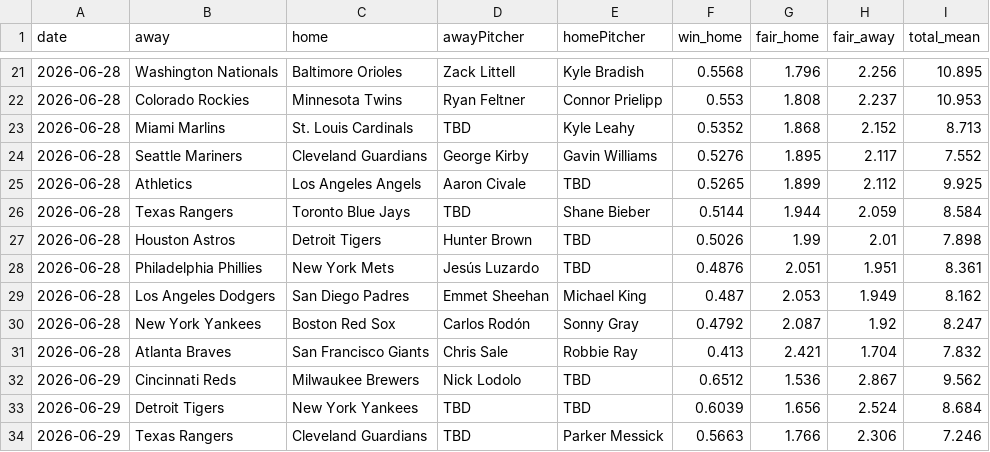
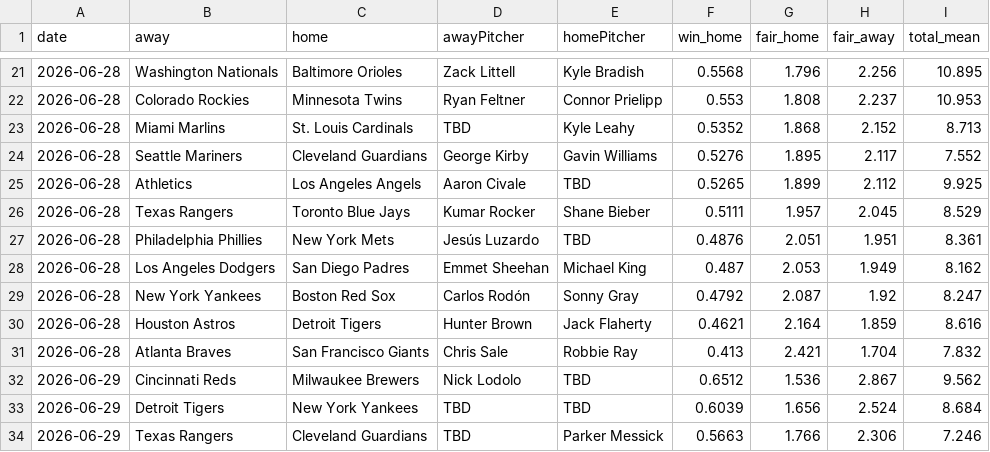
Before and after one commit to DanielTomaro13/MLB-Modelling, a CSV file: reports/predictions.csv, drawn as a sheet; only a part is shown, gaps mark what is left out.

```diff
--- a/reports/predictions.csv
+++ b/reports/predictions.csv
@@ -25,4 +25,3 @@ date,away,home,awayPitcher,homePitcher,win_home,fair_home,fair_away,total_mean
 2026-06-28,Athletics,Los Angeles Angels,Aaron Civale,TBD,0.5265,1.899,2.112,9.925
-2026-06-28,Texas Rangers,Toronto Blue Jays,TBD,Shane Bieber,0.5144,1.944,2.059,8.584
-2026-06-28,Houston Astros,Detroit Tigers,Hunter Brown,TBD,0.5026,1.99,2.01,7.898
+2026-06-28,Texas Rangers,Toronto Blue Jays,Kumar Rocker,Shane Bieber,0.5111,1.957,2.045,8.529
 2026-06-28,Philadelphia Phillies,New York Mets,Jesús Luzardo,TBD,0.4876,2.051,1.951,8.361
@@ -30,2 +29,3 @@ date,away,home,awayPitcher,homePitcher,win_home,fair_home,fair_away,total_mean
 2026-06-28,New York Yankees,Boston Red Sox,Carlos Rodón,Sonny Gray,0.4792,2.087,1.92,8.247
+2026-06-28,Houston Astros,Detroit Tigers,Hunter Brown,Jack Flaherty,0.4621,2.164,1.859,8.616
 2026-06-28,Atlanta Braves,San Francisco Giants,Chris Sale,Robbie Ray,0.413,2.421,1.704,7.832
```
Also changed, not shown: data/fixtures.csv, 2 other files.
